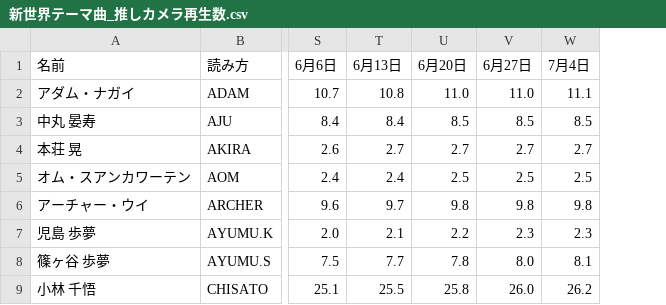
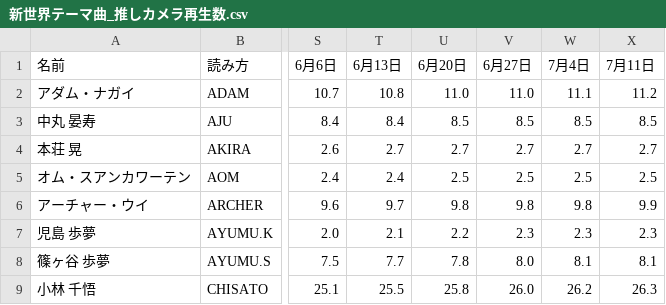
Before and after one commit to jidaikenkyuroom/shinsekai-chart, a CSV file: data/新世界テーマ曲_推しカメラ再生数.csv, drawn as a sheet; only a part is shown, gaps mark what is left out; the diff names each change by its address in the sheet, - before the commit and + after, or states it on an @@ line.

```diff
--- a/data/新世界テーマ曲_推しカメラ再生数.csv
+++ b/data/新世界テーマ曲_推しカメラ再生数.csv
+column X (7月11日), rows 2-9: 11.2 | 8.5 | 2.7 | 2.5 | 9.9 | 2.3 | 8.1 | 26.3
```
Also changed, not shown: 1 other file.
